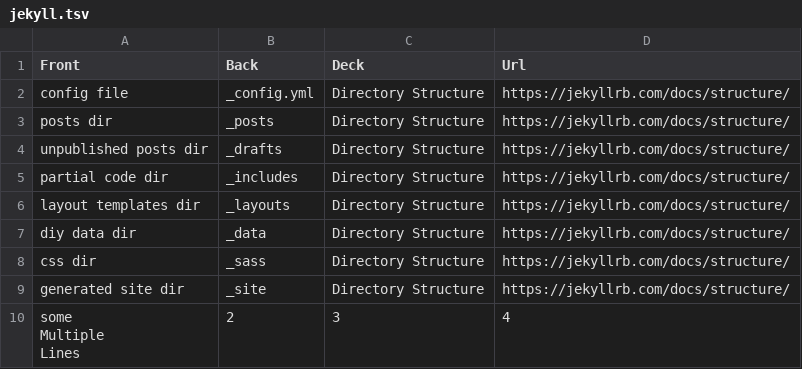
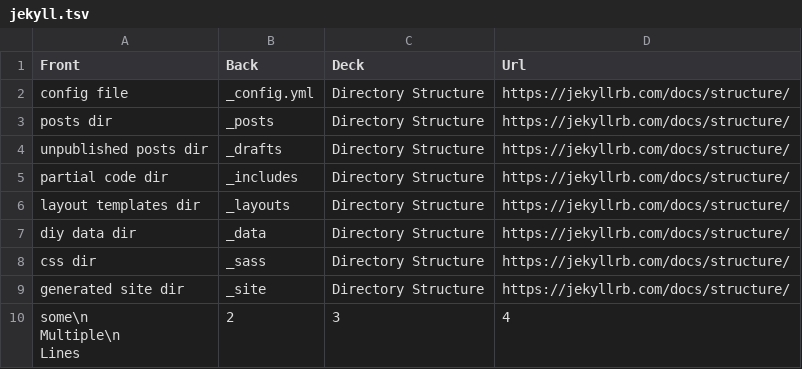
Before and after one commit to nanhualyq/nanhualyq.github.io, a TSV file: _data/jekyll.tsv, drawn as a sheet.

Commit message:
test tsv multiple lines

```diff
--- a/_data/jekyll.tsv
+++ b/_data/jekyll.tsv
@@ -9,4 +9,4 @@ css dir	_sass	Directory Structure	https://jekyllrb.com/docs/structure/
 generated site dir	_site	Directory Structure	https://jekyllrb.com/docs/structure/
-"some
-Multiple
-Lines"	2	3	4
+"some\n
+Multiple\n
+Lines"	2	3	4
```
